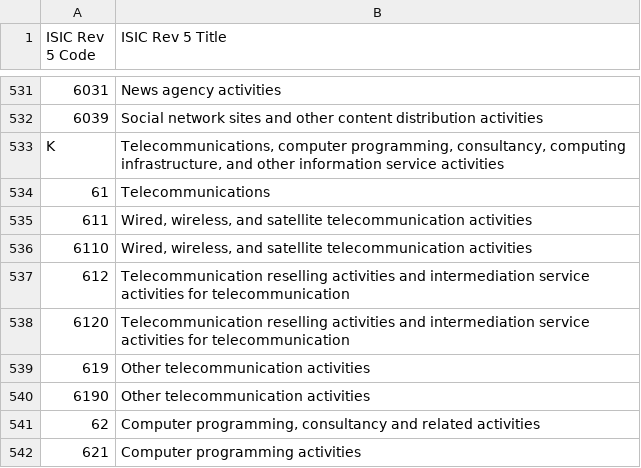
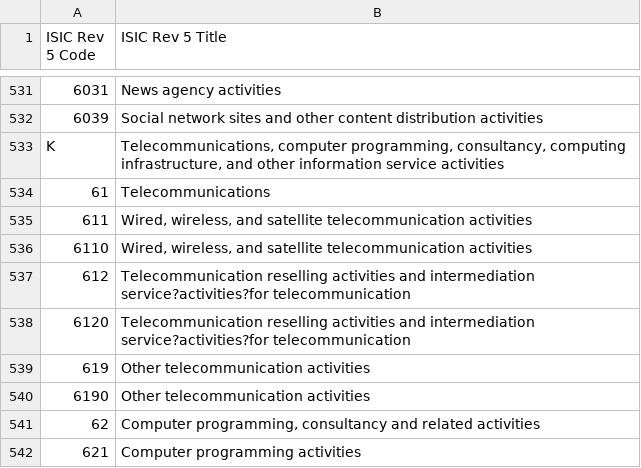
Before and after one commit to RMI-PACTA/r2dii.data, a CSV file: data-raw/isic_classification_rev_5.csv, drawn as a sheet; only a part is shown, gaps mark what is left out; the diff names each change by its address in the sheet, - before the commit and + after, or states it on an @@ line.

Commit message:
fix misformatted entry

```diff
--- a/data-raw/isic_classification_rev_5.csv
+++ b/data-raw/isic_classification_rev_5.csv
-B537:B538 (ISIC Rev 5 Title): …and intermediation service activities for telecommunication
+B537:B538 (ISIC Rev 5 Title): …and intermediation service?activities?for telecommunication
```
Also changed, not shown: 1 other file.
